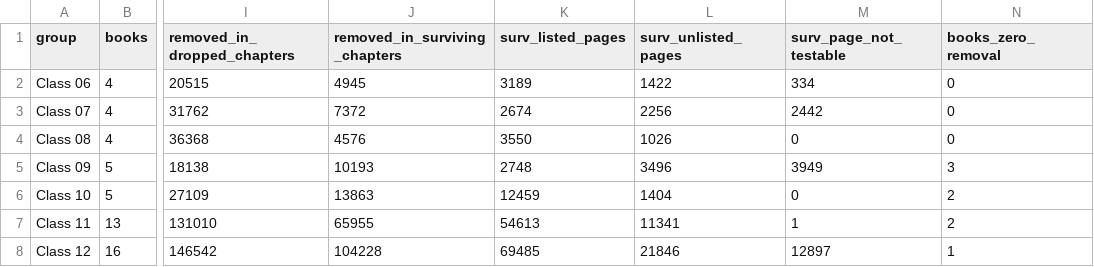
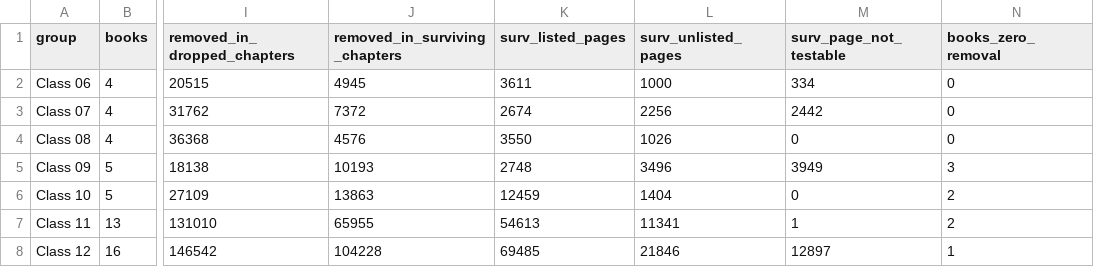
Before and after one commit to Bruhmoment2023-real/ncert-deletions, a CSV file: tables/table2_by_class.csv, drawn as a sheet; only a part is shown, gaps mark what is left out; the diff names each change by its address in the sheet, - before the commit and + after, or states it on an @@ line.

```diff
--- a/tables/table2_by_class.csv
+++ b/tables/table2_by_class.csv
-K2 (surv_listed_pages): 3189
+K2 (surv_listed_pages): 3611
-L2 (surv_unlisted_pages): 1422
+L2 (surv_unlisted_pages): 1000
```
Also changed, not shown: results/official_vs_measured.csv, tables/table1_by_book.csv, 12 other files.
